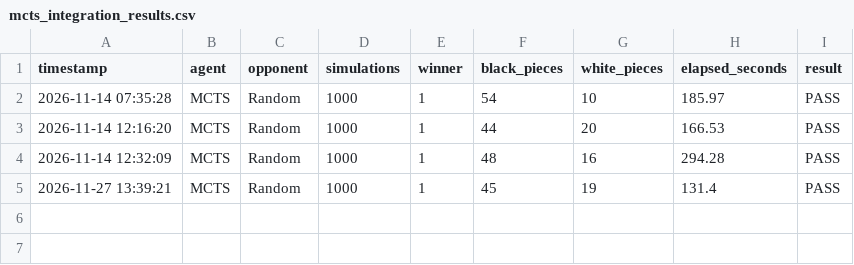
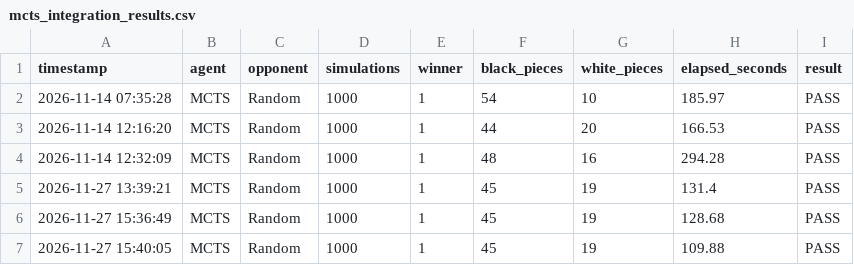
Before and after one commit to bibo0610/TTNTNC_10, a CSV file: OTHELLO_PRJ/results/mcts/mcts_integration_results.csv, drawn as a sheet.

Commit message:
update result mcts

```diff
--- a/OTHELLO_PRJ/results/mcts/mcts_integration_results.csv
+++ b/OTHELLO_PRJ/results/mcts/mcts_integration_results.csv
@@ -5 +5,3 @@
 2026-11-27 13:39:21,MCTS,Random,1000,1,45,19,131.4,PASS
+2026-11-27 15:36:49,MCTS,Random,1000,1,45,19,128.68,PASS
+2026-11-27 15:40:05,MCTS,Random,1000,1,45,19,109.88,PASS
```
